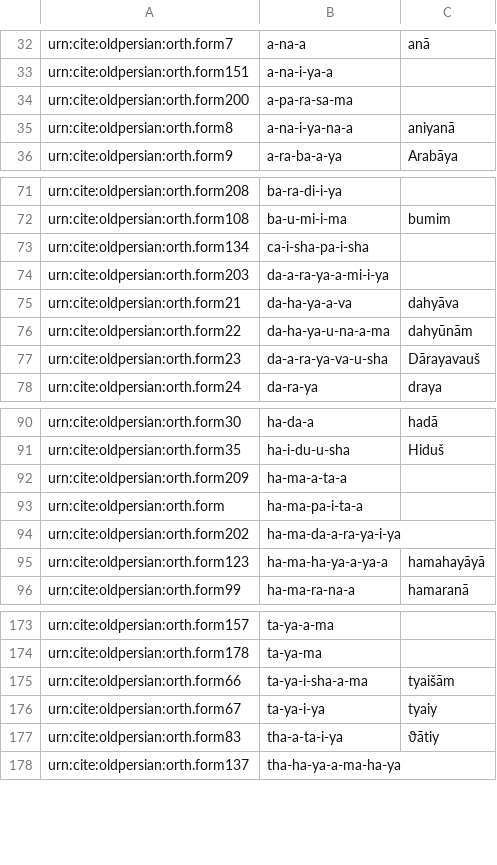
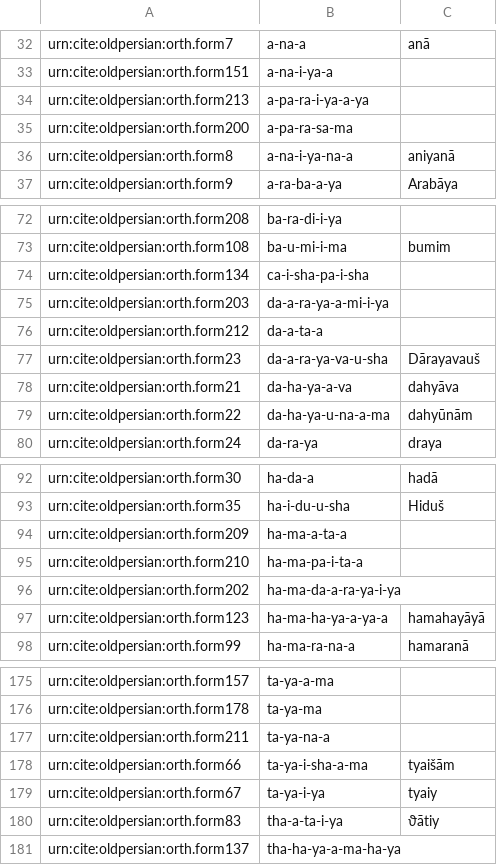
Before and after one commit to neelsmith/op, a CSV file: collections/vocab.csv, drawn as a sheet; only a part is shown, gaps mark what is left out.

Commit message:
editing db 1

```diff
--- a/collections/vocab.csv
+++ b/collections/vocab.csv
@@ -33,2 +33,3 @@ urn:cite:oldpersian:orth.form7,a-na-a,anā
 urn:cite:oldpersian:orth.form151,a-na-i-ya-a,
+urn:cite:oldpersian:orth.form213,a-pa-ra-i-ya-a-ya,
 urn:cite:oldpersian:orth.form200,a-pa-ra-sa-ma,
@@ -74,5 +75,6 @@ urn:cite:oldpersian:orth.form134,ca-i-sha-pa-i-sha,
 urn:cite:oldpersian:orth.form203,da-a-ra-ya-a-mi-i-ya,
+urn:cite:oldpersian:orth.form212,da-a-ta-a,
+urn:cite:oldpersian:orth.form23,da-a-ra-ya-va-u-sha,Dārayavauš
 urn:cite:oldpersian:orth.form21,da-ha-ya-a-va,dahyāva
 urn:cite:oldpersian:orth.form22,da-ha-ya-u-na-a-ma,dahyūnām
-urn:cite:oldpersian:orth.form23,da-a-ra-ya-va-u-sha,Dārayavauš
 urn:cite:oldpersian:orth.form24,da-ra-ya,draya
@@ -92,3 +94,3 @@ urn:cite:oldpersian:orth.form35,ha-i-du-u-sha,Hiduš
 urn:cite:oldpersian:orth.form209,ha-ma-a-ta-a,
-urn:cite:oldpersian:orth.form,ha-ma-pa-i-ta-a,
+urn:cite:oldpersian:orth.form210,ha-ma-pa-i-ta-a,
 urn:cite:oldpersian:orth.form202,ha-ma-da-a-ra-ya-i-ya,
@@ -174,2 +176,3 @@ urn:cite:oldpersian:orth.form157,ta-ya-a-ma,
 urn:cite:oldpersian:orth.form178,ta-ya-ma,
+urn:cite:oldpersian:orth.form211,ta-ya-na-a,
 urn:cite:oldpersian:orth.form66,ta-ya-i-sha-a-ma,tyaišām
```
